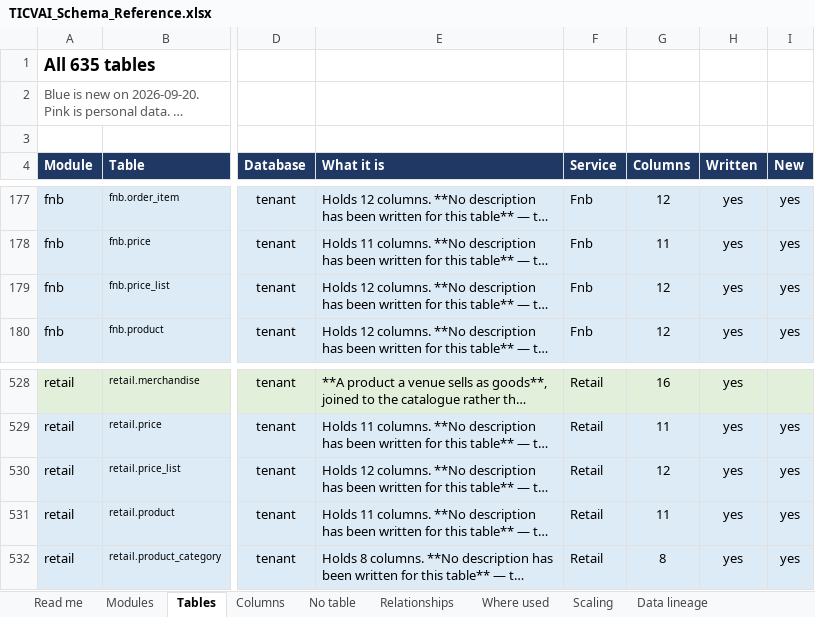
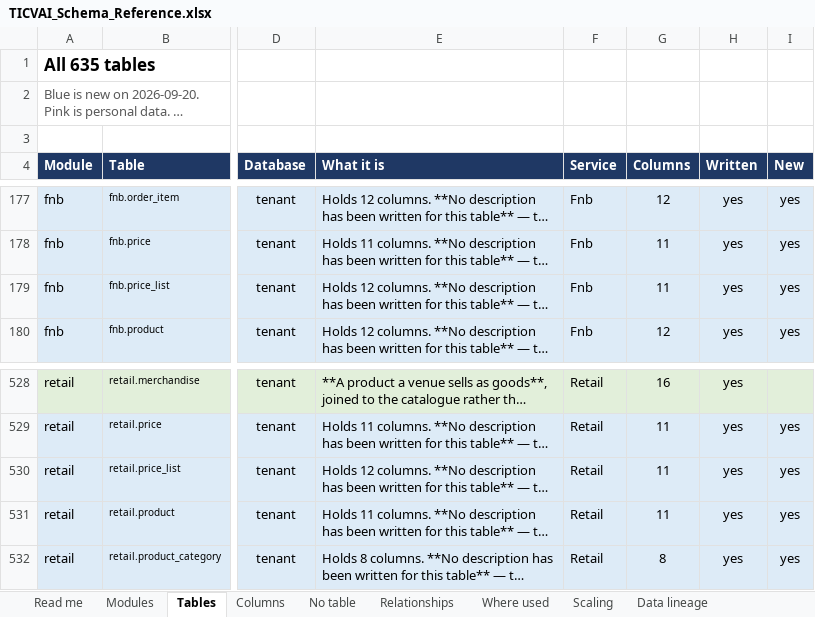
Before and after one commit to Diretide298/Solution_Architecture, an Excel workbook: ticvai/handoff/TICVAI_Schema_Reference.xlsx, sheet Tables, drawn as a sheet; only a part is shown, gaps mark what is left out; long unchanged cells end in …; values as stored, in another font and other column widths than the file's, no borders; the diff names each change by its address in the sheet, - before the commit and + after, or states it on an @@ line.

```diff
--- a/ticvai/handoff/TICVAI_Schema_Reference.xlsx (sheet Tables)
+++ b/ticvai/handoff/TICVAI_Schema_Reference.xlsx (sheet Tables)
-G179 (Columns): 12
+G179 (Columns): 11
-G530 (Columns): 12
+G530 (Columns): 11
```
Also changed, not shown: sheet Columns, sheet Read me, 26 other files.
